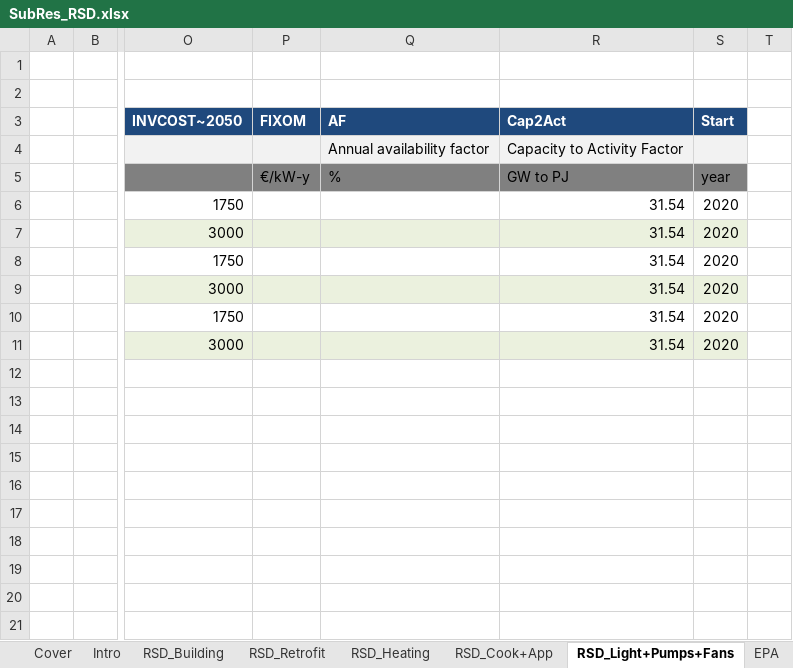
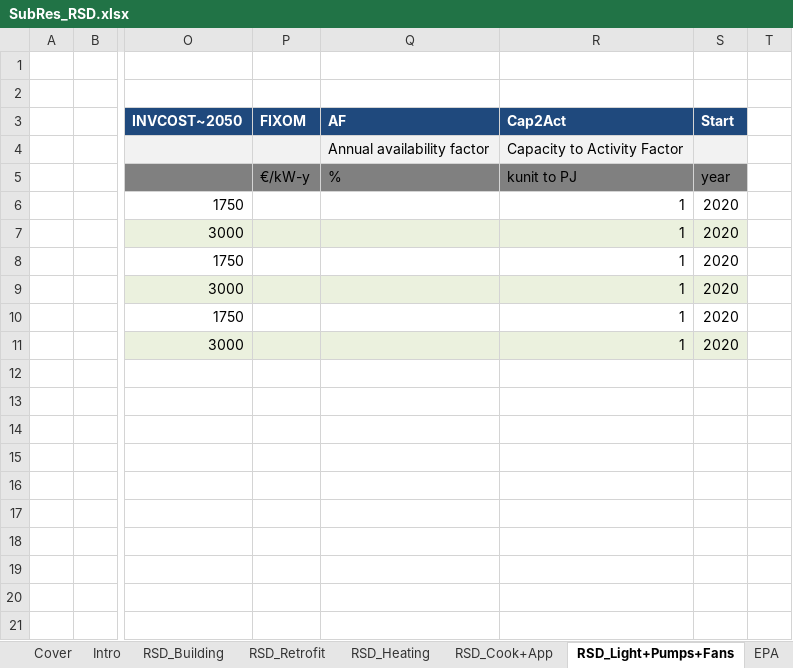
Before and after one commit to MaREI-EPMG/TIM-archived, an Excel workbook: SubRES_TMPL/SubRes_RSD.xlsx, sheet RSD_Light+Pumps+Fans, drawn as a sheet; only a part is shown, gaps mark what is left out; values as stored, in another font and other column widths than the file's, no borders; the diff names each change by its address in the sheet, - before the commit and + after, or states it on an @@ line.

```diff
--- a/SubRES_TMPL/SubRes_RSD.xlsx (sheet RSD_Light+Pumps+Fans)
+++ b/SubRES_TMPL/SubRes_RSD.xlsx (sheet RSD_Light+Pumps+Fans)
-R5 (Cap2Act): GW to PJ
+R5 (Cap2Act): kunit to PJ
-R6:R11 (Cap2Act): 31.54
+R6:R11 (Cap2Act): 1
```
Also changed, not shown: sheet RSD_Heating, sheet RSD_Cook+App, 2 other files.
